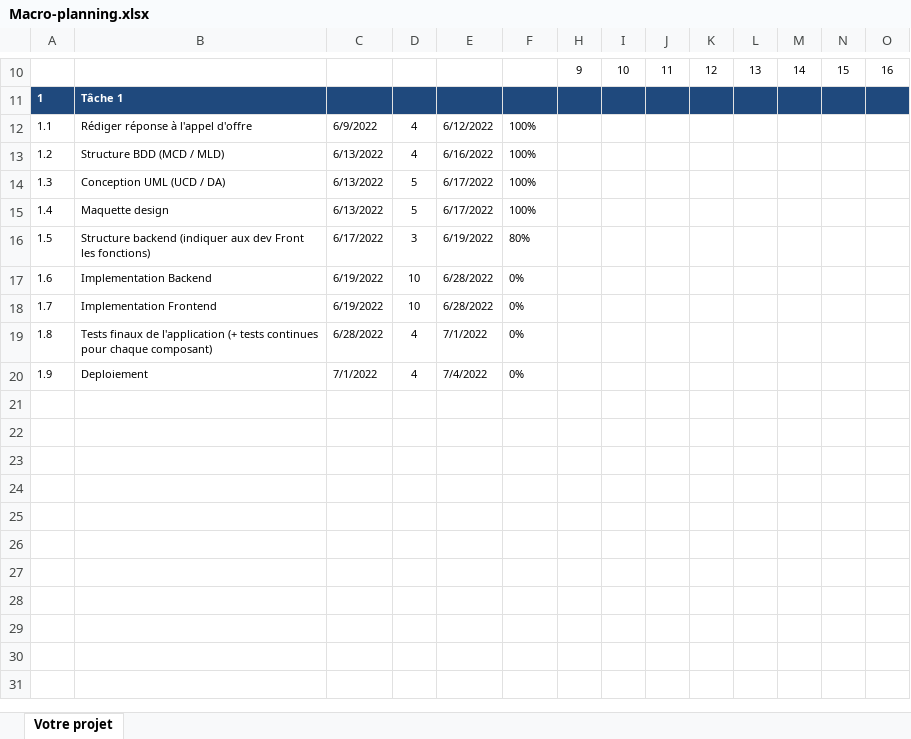
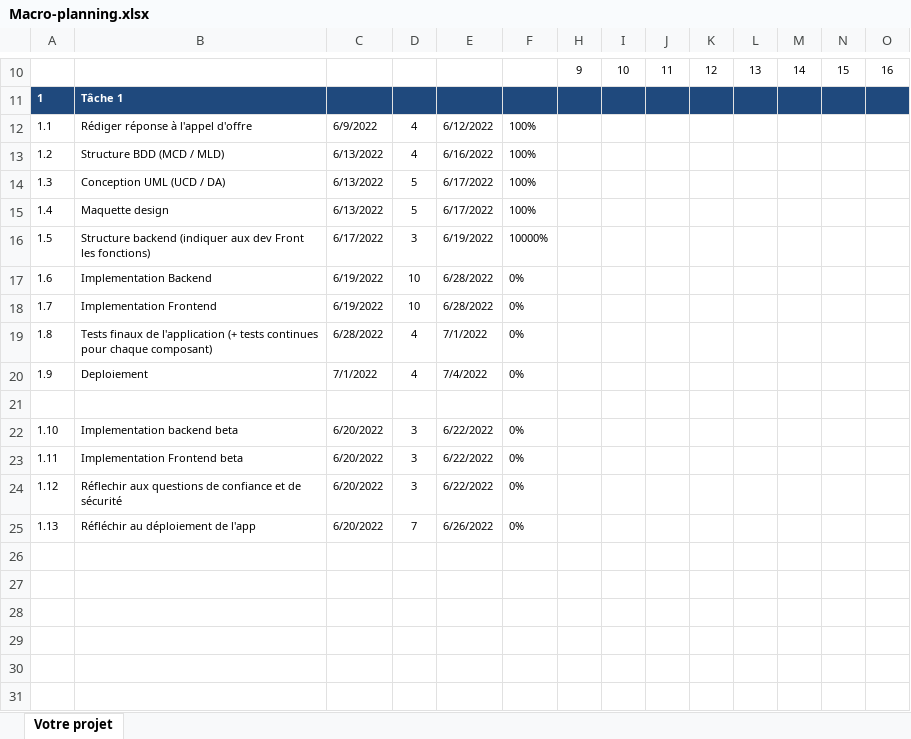
Before and after one commit to Aabzyx/SoftEng_ESILV_A4, an Excel workbook: Reponse-appel-offre/Macro-planning.xlsx, sheet Votre projet, drawn as a sheet; only a part is shown, gaps mark what is left out; values as stored, in another font and other column widths than the file's, no borders; charts and pictures and conditional formats not drawn; rows hold the shown columns only; the diff names each change by its address in the sheet, - before the commit and + after, or states it on an @@ line.

Commit message:
Mise à jour Backlog et Planning

```diff
--- a/Reponse-appel-offre/Macro-planning.xlsx (sheet Votre projet)
+++ b/Reponse-appel-offre/Macro-planning.xlsx (sheet Votre projet)
-F16: 80%
+F16: 10000%
-row 22: (empty)
+row 22: 1.10 | Implementation backend beta | 6/20/2022 | 3 | 6/22/2022 | 0%
-row 23: (empty)
+row 23: 1.11 | Implementation Frontend beta | 6/20/2022 | 3 | 6/22/2022 | 0%
-row 24: (empty)
+row 24: 1.12 | Réflechir aux questions de confiance et de sécurité | 6/20/2022 | 3 | 6/22/2022 | 0%
-row 25: (empty)
+row 25: 1.13 | Réfléchir au déploiement de l'app | 6/20/2022 | 7 | 6/26/2022 | 0%
```
Also changed, not shown: hidden cells.
